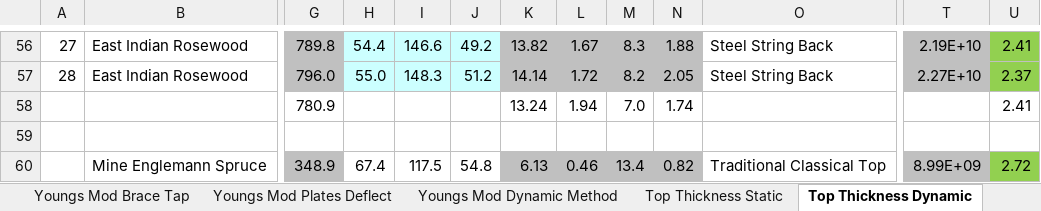
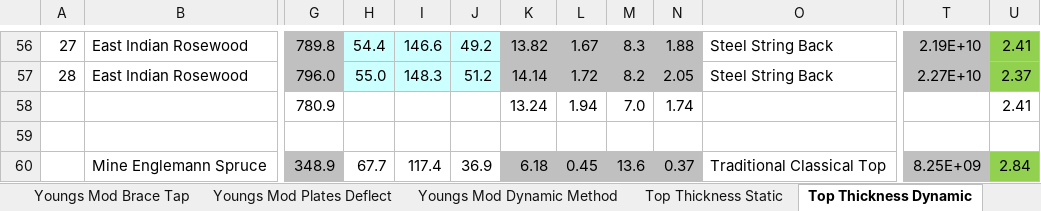
Before and after one commit to dwsdolce/GuitarTap, an Excel workbook: Wood Property Measurementsl.xlsx, sheet Top Thickness Dynamic, drawn as a sheet; only a part is shown, gaps mark what is left out; values as stored, in another font and other column widths than the file's, no borders; charts and pictures and table styles not drawn; the diff names each change by its address in the sheet, - before the commit and + after, or states it on an @@ line.

Commit message:
Fixed brace and plate measurements (again).

```diff
--- a/Wood Property Measurementsl.xlsx (sheet Top Thickness Dynamic)
+++ b/Wood Property Measurementsl.xlsx (sheet Top Thickness Dynamic)
-H60: 67.4
+H60: 67.7
-I60: 117.5
+I60: 117.4
-J60: 54.8
+J60: 36.9
-K60: 6.13
+K60: 6.18
-L60: 0.46
+L60: 0.45
-M60: 13.4
+M60: 13.6
-N60: 0.82
+N60: 0.37
-T60: 8.99E+09
+T60: 8.25E+09
-U60: 2.72
+U60: 2.84
```
Also changed, not shown: 8 other files.
